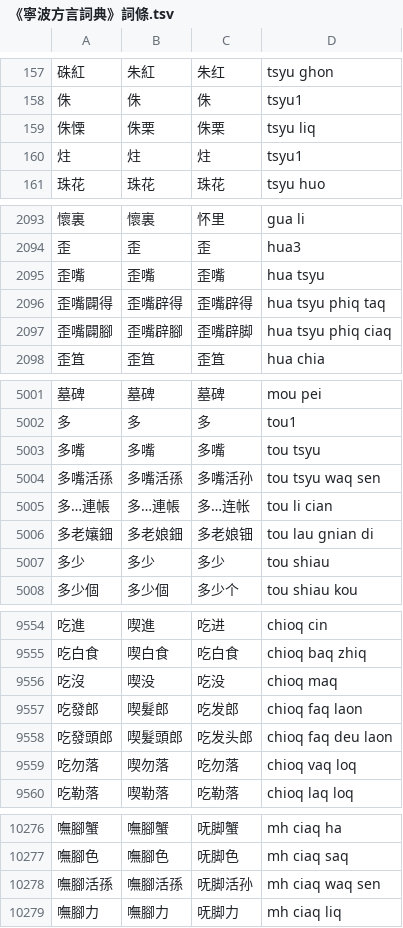
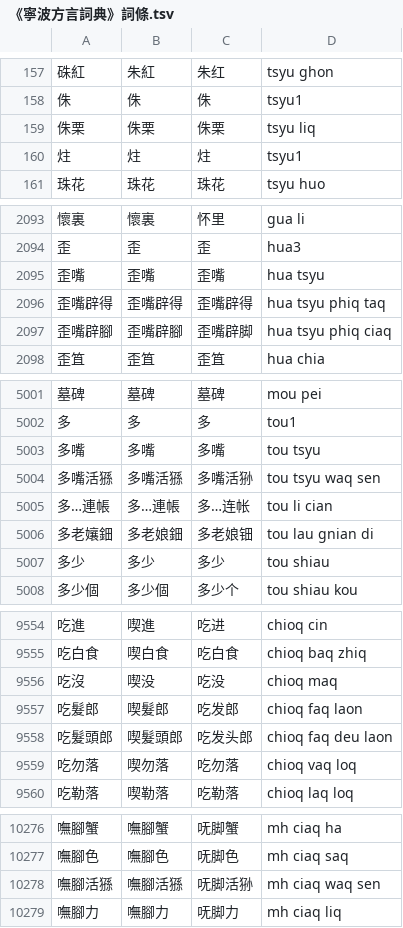
Before and after one commit to ionkaon/data, a TSV file: 《寧波方言詞典》詞條.tsv, drawn as a sheet; only a part is shown, gaps mark what is left out; the diff covers the shown part only.

```diff
--- a/《寧波方言詞典》詞條.tsv
+++ b/《寧波方言詞典》詞條.tsv
@@ -158,3 +158,3 @@
 侏	侏	侏	tsyu1
-侏慄	侏栗	侏栗	tsyu liq
+侏栗	侏栗	侏栗	tsyu liq
 炷	炷	炷	tsyu1
@@ -2095,4 +2095,4 @@
 歪嘴	歪嘴	歪嘴	hua tsyu
-歪嘴闢得	歪嘴辟得	歪嘴辟得	hua tsyu phiq taq
-歪嘴闢腳	歪嘴辟腳	歪嘴辟脚	hua tsyu phiq ciaq
+歪嘴辟得	歪嘴辟得	歪嘴辟得	hua tsyu phiq taq
+歪嘴辟腳	歪嘴辟腳	歪嘴辟脚	hua tsyu phiq ciaq
 歪笡	歪笡	歪笡	hua chia
@@ -5003,3 +5003,3 @@
 多嘴	多嘴	多嘴	tou tsyu
-多嘴活孫	多嘴活孫	多嘴活孙	tou tsyu waq sen
+多嘴活猻	多嘴活猻	多嘴活狲	tou tsyu waq sen
 多…連帳	多…連帳	多…连帐	tou li cian
@@ -9556,4 +9556,4 @@
 吃沒	喫没	吃没	chioq maq
-吃發郎	喫髮郎	吃发郎	chioq faq laon
-吃發頭郎	喫髮頭郎	吃发头郎	chioq faq deu laon
+吃髮郎	喫髮郎	吃发郎	chioq faq laon
+吃髮頭郎	喫髮頭郎	吃发头郎	chioq faq deu laon
 吃勿落	喫勿落	吃勿落	chioq vaq loq
@@ -10277,3 +10277,3 @@
 嘸腳色	嘸腳色	呒脚色	mh ciaq saq
-嘸腳活孫	嘸腳活孫	呒脚活孙	mh ciaq waq sen
+嘸腳活猻	嘸腳活猻	呒脚活狲	mh ciaq waq sen
 嘸腳力	嘸腳力	呒脚力	mh ciaq liq
```
Also changed, not shown: 11 added rows, 11 removed rows and 36 edited cells elsewhere in this file, 《阿拉宁波话(修订版)》索引.tsv.
